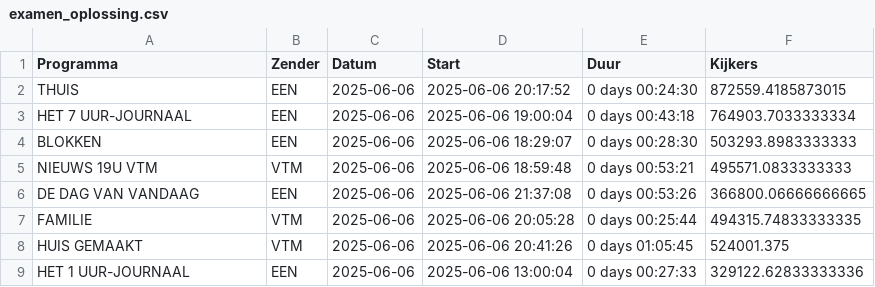
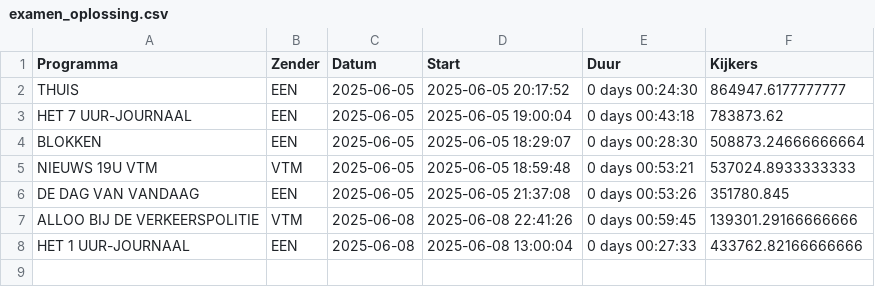
Before and after one commit to MarijnSt/ml-kijkcijfer-project, a CSV file: examen_oplossing.csv, drawn as a sheet.

```diff
--- a/examen_oplossing.csv
+++ b/examen_oplossing.csv
@@ -1,9 +1,8 @@
 Programma,Zender,Datum,Start,Duur,Kijkers
-THUIS,EEN,2025-06-06,2025-06-06 20:17:52,0 days 00:24:30,872559.4185873015
-HET 7 UUR-JOURNAAL,EEN,2025-06-06,2025-06-06 19:00:04,0 days 00:43:18,764903.7033333334
-BLOKKEN,EEN,2025-06-06,2025-06-06 18:29:07,0 days 00:28:30,503293.8983333333
-NIEUWS 19U VTM,VTM,2025-06-06,2025-06-06 18:59:48,0 days 00:53:21,495571.0833333333
-DE DAG VAN VANDAAG,EEN,2025-06-06,2025-06-06 21:37:08,0 days 00:53:26,366800.06666666665
-FAMILIE,VTM,2025-06-06,2025-06-06 20:05:28,0 days 00:25:44,494315.74833333335
-HUIS GEMAAKT,VTM,2025-06-06,2025-06-06 20:41:26,0 days 01:05:45,524001.375
-HET 1 UUR-JOURNAAL,EEN,2025-06-06,2025-06-06 13:00:04,0 days 00:27:33,329122.62833333336
+THUIS,EEN,2025-06-05,2025-06-05 20:17:52,0 days 00:24:30,864947.6177777777
+HET 7 UUR-JOURNAAL,EEN,2025-06-05,2025-06-05 19:00:04,0 days 00:43:18,783873.62
+BLOKKEN,EEN,2025-06-05,2025-06-05 18:29:07,0 days 00:28:30,508873.24666666664
+NIEUWS 19U VTM,VTM,2025-06-05,2025-06-05 18:59:48,0 days 00:53:21,537024.8933333333
+DE DAG VAN VANDAAG,EEN,2025-06-05,2025-06-05 21:37:08,0 days 00:53:26,351780.845
+ALLOO BIJ DE VERKEERSPOLITIE,VTM,2025-06-08,2025-06-08 22:41:26,0 days 00:59:45,139301.29166666666
+HET 1 UUR-JOURNAAL,EEN,2025-06-08,2025-06-08 13:00:04,0 days 00:27:33,433762.82166666666
```
Also changed, not shown: 14 other files.
